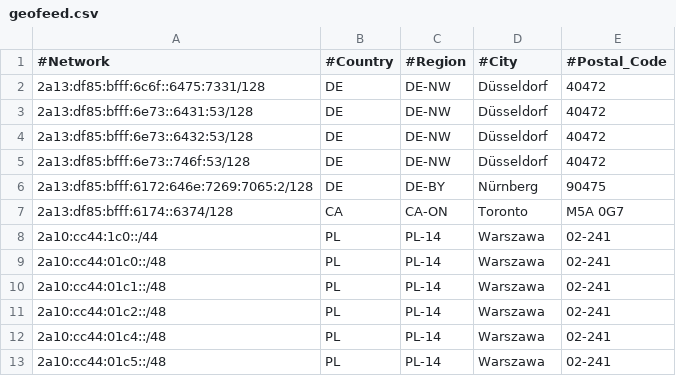
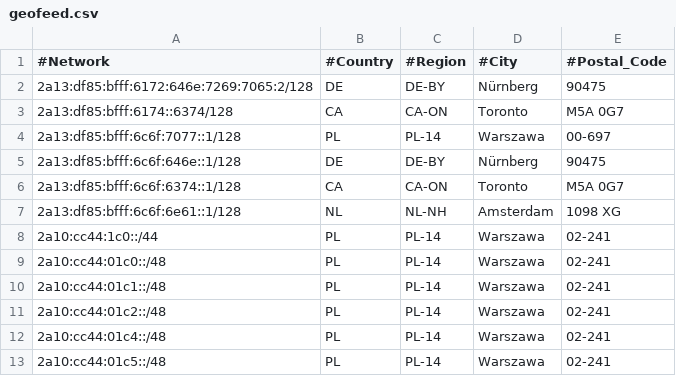
Before and after one commit to pcela/geofeed, a CSV file: geofeed.csv, drawn as a sheet; only a part is shown; removed rows and columns are numbered as before the commit, all else as after; the diff names each change by its address in the sheet, - before the commit and + after, or states it on an @@ line.

Commit message:
Update geofeed.csv

```diff
--- a/geofeed.csv
+++ b/geofeed.csv
-row 2: 2a13:df85:bfff:6c6f::6475:7331/128 | DE | DE-NW | Düsseldorf | 40472
-row 3: 2a13:df85:bfff:6e73::6431:53/128 | DE | DE-NW | Düsseldorf | 40472
-row 4: 2a13:df85:bfff:6e73::6432:53/128 | DE | DE-NW | Düsseldorf | 40472
-row 5: 2a13:df85:bfff:6e73::746f:53/128 | DE | DE-NW | Düsseldorf | 40472
+row 4: 2a13:df85:bfff:6c6f:7077::1/128 | PL | PL-14 | Warszawa | 00-697
+row 5: 2a13:df85:bfff:6c6f:646e::1/128 | DE | DE-BY | Nürnberg | 90475
+row 6: 2a13:df85:bfff:6c6f:6374::1/128 | CA | CA-ON | Toronto | M5A 0G7
+row 7: 2a13:df85:bfff:6c6f:6e61::1/128 | NL | NL-NH | Amsterdam | 1098 XG
```
